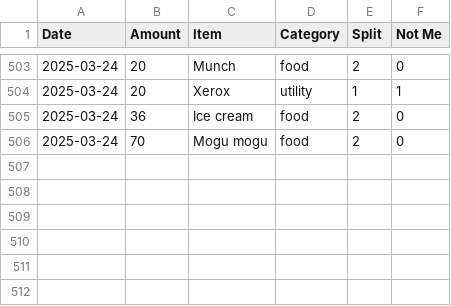
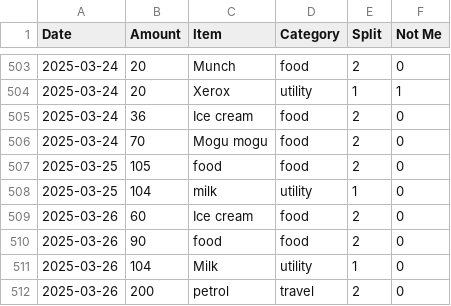
Before and after one commit to MBUYt0n/expense-tracker, a CSV file: expenses.csv, drawn as a sheet; only a part is shown, gaps mark what is left out; the diff names each change by its address in the sheet, - before the commit and + after, or states it on an @@ line.

```diff
--- a/expenses.csv
+++ b/expenses.csv
+row 507: 2025-03-25 | 105 | food | food | 2 | 0
+row 508: 2025-03-25 | 104 | milk | utility | 1 | 0
+row 509: 2025-03-26 | 60 | Ice cream | food | 2 | 0
+row 510: 2025-03-26 | 90 | food | food | 2 | 0
+row 511: 2025-03-26 | 104 | Milk | utility | 1 | 0
+row 512: 2025-03-26 | 200 | petrol | travel | 2 | 0
```
Also changed, not shown: 2 other files.
